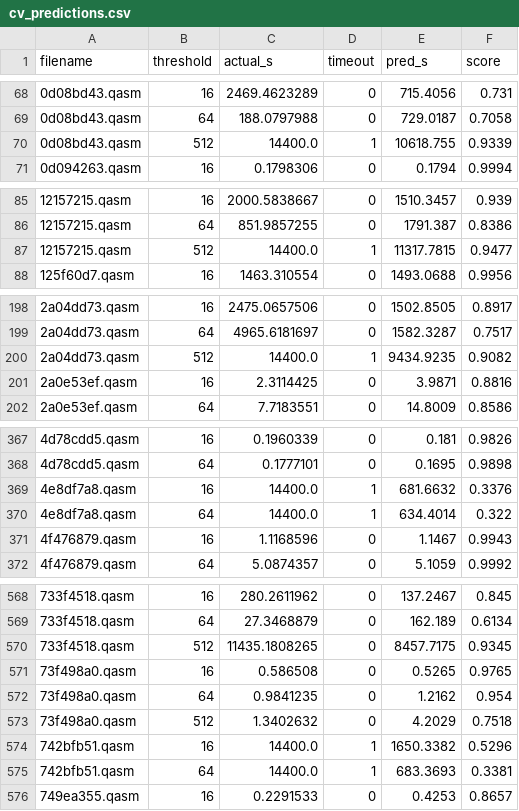
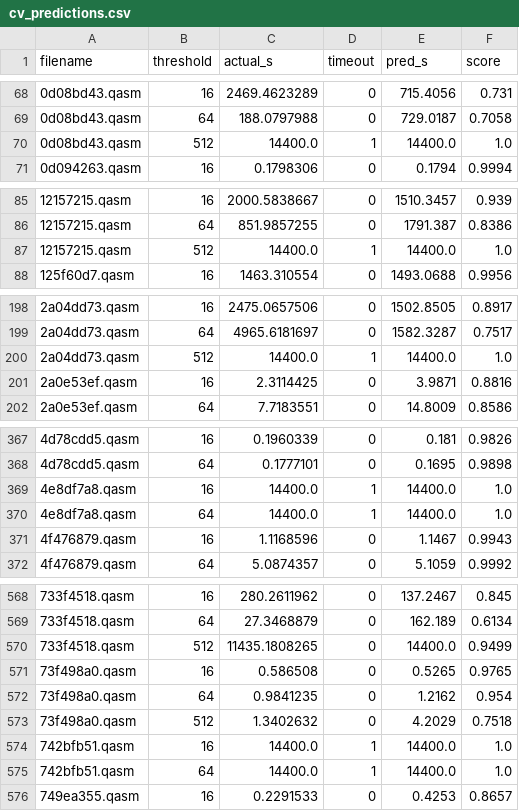
Before and after one commit to Carolinet33/Wolfpack, a CSV file: cv_predictions.csv, drawn as a sheet; only a part is shown, gaps mark what is left out; the diff covers the shown part only.

```diff
--- a/cv_predictions.csv
+++ b/cv_predictions.csv
@@ -69,3 +69,3 @@ filename,threshold,actual_s,timeout,pred_s,score
 0d08bd43.qasm,64,188.0797988,0,729.0187,0.7058
-0d08bd43.qasm,512,14400.0,1,10618.755,0.9339
+0d08bd43.qasm,512,14400.0,1,14400.0,1.0
 0d094263.qasm,16,0.1798306,0,0.1794,0.9994
@@ -86,3 +86,3 @@ filename,threshold,actual_s,timeout,pred_s,score
 12157215.qasm,64,851.9857255,0,1791.387,0.8386
-12157215.qasm,512,14400.0,1,11317.7815,0.9477
+12157215.qasm,512,14400.0,1,14400.0,1.0
 125f60d7.qasm,16,1463.310554,0,1493.0688,0.9956
@@ -199,3 +199,3 @@ filename,threshold,actual_s,timeout,pred_s,score
 2a04dd73.qasm,64,4965.6181697,0,1582.3287,0.7517
-2a04dd73.qasm,512,14400.0,1,9434.9235,0.9082
+2a04dd73.qasm,512,14400.0,1,14400.0,1.0
 2a0e53ef.qasm,16,2.3114425,0,3.9871,0.8816
@@ -368,4 +368,4 @@ filename,threshold,actual_s,timeout,pred_s,score
 4d78cdd5.qasm,64,0.1777101,0,0.1695,0.9898
-4e8df7a8.qasm,16,14400.0,1,681.6632,0.3376
-4e8df7a8.qasm,64,14400.0,1,634.4014,0.322
+4e8df7a8.qasm,16,14400.0,1,14400.0,1.0
+4e8df7a8.qasm,64,14400.0,1,14400.0,1.0
 4f476879.qasm,16,1.1168596,0,1.1467,0.9943
@@ -569,3 +569,3 @@ filename,threshold,actual_s,timeout,pred_s,score
 733f4518.qasm,64,27.3468879,0,162.189,0.6134
-733f4518.qasm,512,11435.1808265,0,8457.7175,0.9345
+733f4518.qasm,512,11435.1808265,0,14400.0,0.9499
 73f498a0.qasm,16,0.586508,0,0.5265,0.9765
@@ -573,4 +573,4 @@ filename,threshold,actual_s,timeout,pred_s,score
 73f498a0.qasm,512,1.3402632,0,4.2029,0.7518
-742bfb51.qasm,16,14400.0,1,1650.3382,0.5296
-742bfb51.qasm,64,14400.0,1,683.3693,0.3381
+742bfb51.qasm,16,14400.0,1,14400.0,1.0
+742bfb51.qasm,64,14400.0,1,14400.0,1.0
 749ea355.qasm,16,0.2291533,0,0.4253,0.8657
```
Also changed, not shown: 16 edited cells elsewhere in this file, plots/test_worst_misses.csv, plots/worst_misses.csv, 17 other files.
